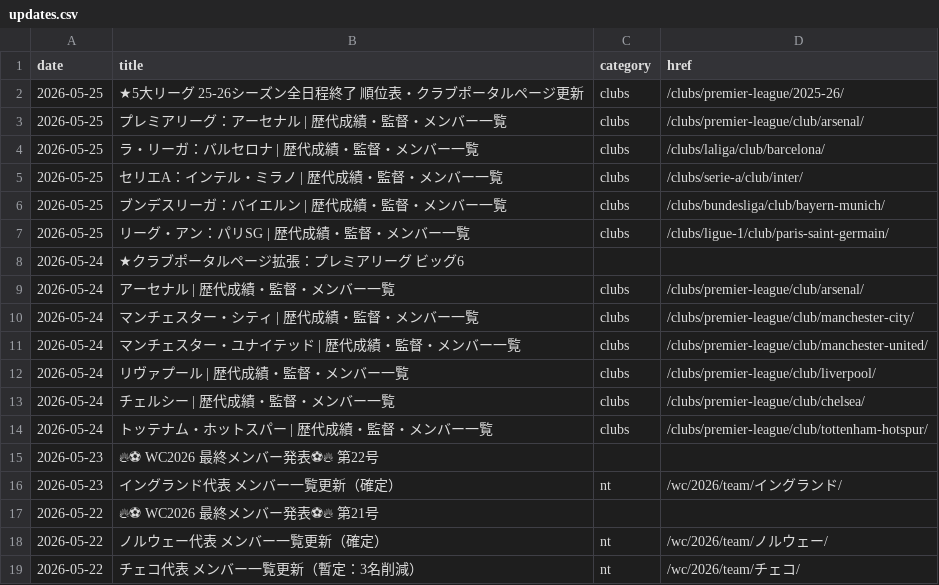
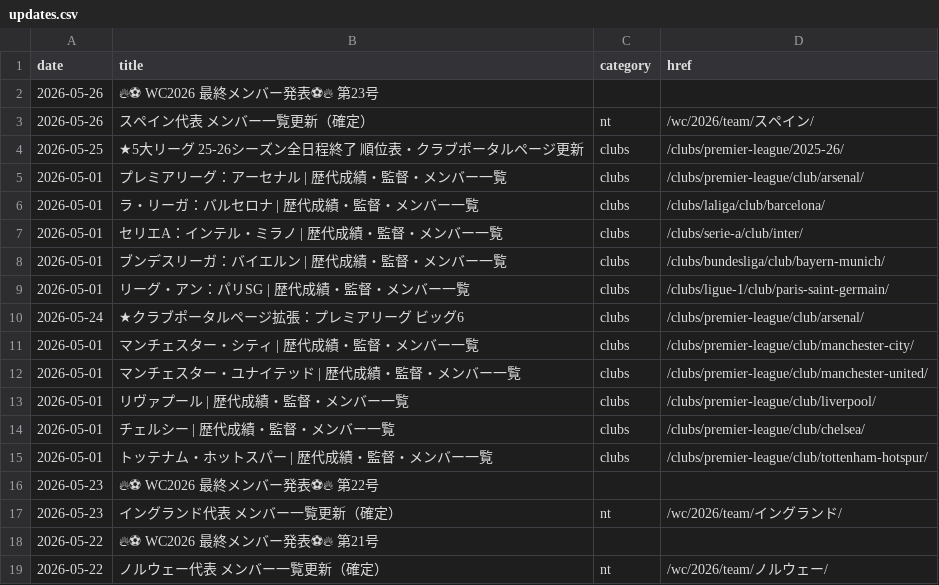
Before and after one commit to football-archive/start, a CSV file: src/data/updates.csv, drawn as a sheet; only a part is shown; the shorter side is filled out with more unchanged rows.

```diff
--- a/src/data/updates.csv
+++ b/src/data/updates.csv
@@ -1,15 +1,16 @@
 date,title,category,href
+2026-05-26,🔥⚽ WC2026 最終メンバー発表⚽🔥　第23号,,
+2026-05-26,スペイン代表 メンバー一覧更新（確定）,nt,/wc/2026/team/スペイン/
 2026-05-25,★5大リーグ 25-26シーズン全日程終了　順位表・クラブポータルページ更新,clubs,/clubs/premier-league/2025-26/
-2026-05-25,プレミアリーグ：アーセナル | 歴代成績・監督・メンバー一覧,clubs,/clubs/premier-league/club/arsenal/
-2026-05-25,ラ・リーガ：バルセロナ | 歴代成績・監督・メンバー一覧,clubs,/clubs/laliga/club/barcelona/
-2026-05-25,セリエA：インテル・ミラノ | 歴代成績・監督・メンバー一覧,clubs,/clubs/serie-a/club/inter/
-2026-05-25,ブンデスリーガ：バイエルン | 歴代成績・監督・メンバー一覧,clubs,/clubs/bundesliga/club/bayern-munich/
-2026-05-25,リーグ・アン：パリSG | 歴代成績・監督・メンバー一覧,clubs,/clubs/ligue-1/club/paris-saint-germain/
-2026-05-24,★クラブポータルページ拡張：プレミアリーグ ビッグ6,,
-2026-05-24,アーセナル | 歴代成績・監督・メンバー一覧,clubs,/clubs/premier-league/club/arsenal/
-2026-05-24,マンチェスター・シティ | 歴代成績・監督・メンバー一覧,clubs,/clubs/premier-league/club/manchester-city/
-2026-05-24,マンチェスター・ユナイテッド | 歴代成績・監督・メンバー一覧,clubs,/clubs/premier-league/club/manchester-united/
-2026-05-24,リヴァプール | 歴代成績・監督・メンバー一覧,clubs,/clubs/premier-league/club/liverpool/
-2026-05-24,チェルシー | 歴代成績・監督・メンバー一覧,clubs,/clubs/premier-league/club/chelsea/
-2026-05-24,トッテナム・ホットスパー | 歴代成績・監督・メンバー一覧,clubs,/clubs/premier-league/club/tottenham-hotspur/
+2026-05-01,プレミアリーグ：アーセナル | 歴代成績・監督・メンバー一覧,clubs,/clubs/premier-league/club/arsenal/
+2026-05-01,ラ・リーガ：バルセロナ | 歴代成績・監督・メンバー一覧,clubs,/clubs/laliga/club/barcelona/
+2026-05-01,セリエA：インテル・ミラノ | 歴代成績・監督・メンバー一覧,clubs,/clubs/serie-a/club/inter/
+2026-05-01,ブンデスリーガ：バイエルン | 歴代成績・監督・メンバー一覧,clubs,/clubs/bundesliga/club/bayern-munich/
+2026-05-01,リーグ・アン：パリSG | 歴代成績・監督・メンバー一覧,clubs,/clubs/ligue-1/club/paris-saint-germain/
+2026-05-24,★クラブポータルページ拡張：プレミアリーグ ビッグ6,clubs,/clubs/premier-league/club/arsenal/
+2026-05-01,マンチェスター・シティ | 歴代成績・監督・メンバー一覧,clubs,/clubs/premier-league/club/manchester-city/
+2026-05-01,マンチェスター・ユナイテッド | 歴代成績・監督・メンバー一覧,clubs,/clubs/premier-league/club/manchester-united/
+2026-05-01,リヴァプール | 歴代成績・監督・メンバー一覧,clubs,/clubs/premier-league/club/liverpool/
+2026-05-01,チェルシー | 歴代成績・監督・メンバー一覧,clubs,/clubs/premier-league/club/chelsea/
+2026-05-01,トッテナム・ホットスパー | 歴代成績・監督・メンバー一覧,clubs,/clubs/premier-league/club/tottenham-hotspur/
 2026-05-23,🔥⚽ WC2026 最終メンバー発表⚽🔥　第22号,,
```
Also changed, not shown: 2 other files.
